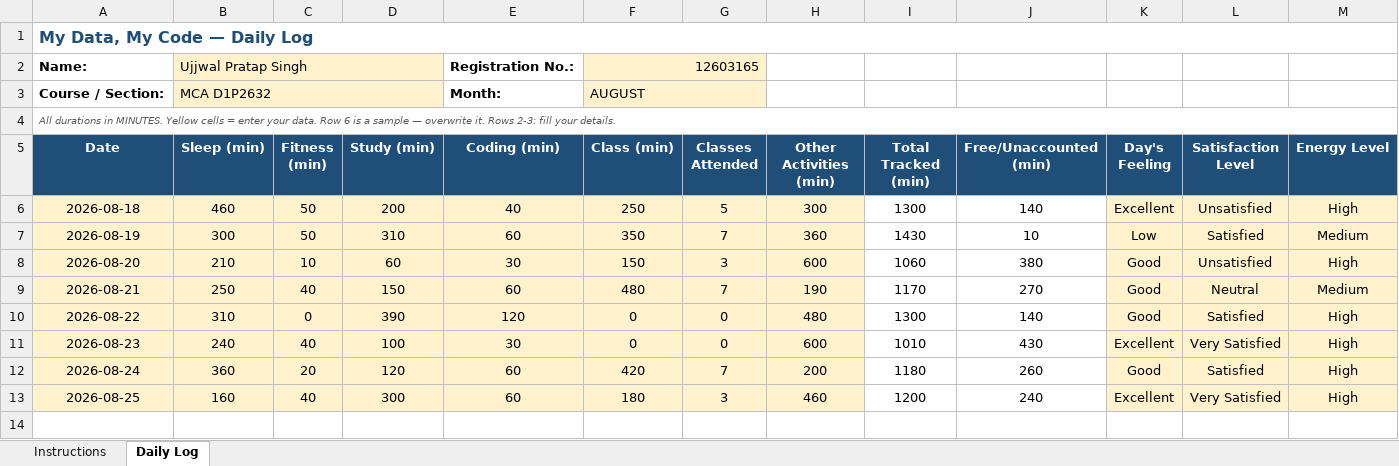
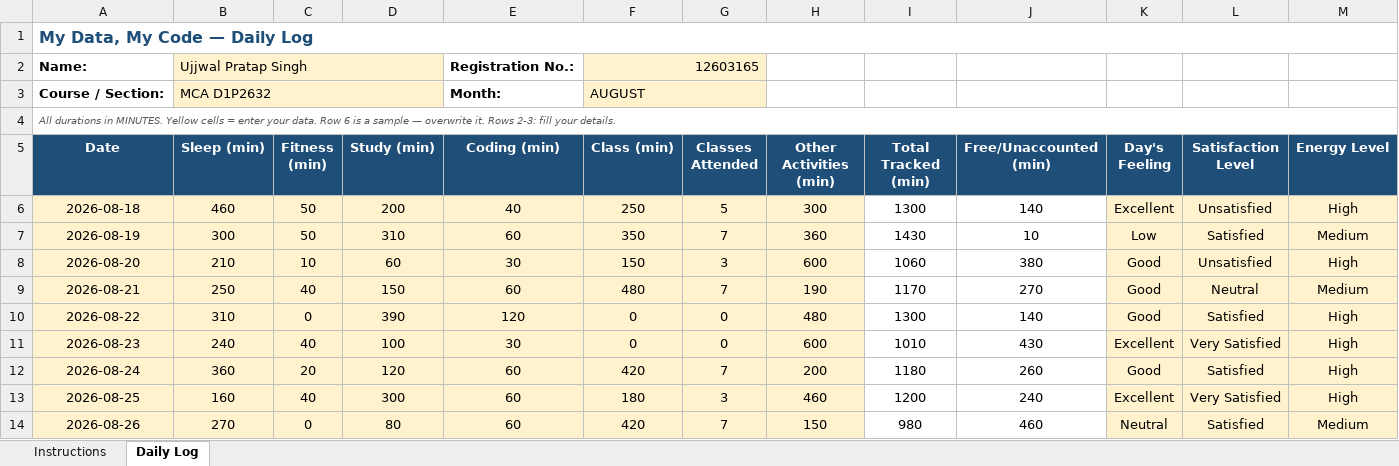
Before and after one commit to ujjwalp653/12603165-CAP776, an Excel workbook: 12603165.xlsx, sheet Daily Log, drawn as a sheet; only a part is shown; values as stored, in another font and other column widths than the file's, no borders; conditional formats not drawn; rows hold the shown columns only; the diff names each change by its address in the sheet, - before the commit and + after, or states it on an @@ line.

Commit message:
Add files via upload

```diff
--- a/12603165.xlsx (sheet Daily Log)
+++ b/12603165.xlsx (sheet Daily Log)
+row 14: 2026-08-26 | 270 | 0 | 80 | 60 | 420 | 7 | 150 | 980 | 460 | Neutral | Satisfied | Medium
```
